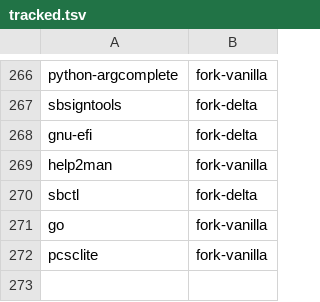
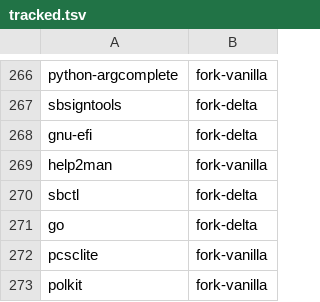
Before and after one commit to kashira-project/kashira-arch, a TSV file: tools/tracked.tsv, drawn as a sheet; only a part is shown, gaps mark what is left out.

Commit message:
go delta: bootstrap from official binary release

```diff
--- a/tools/tracked.tsv
+++ b/tools/tracked.tsv
@@ -270,3 +270,4 @@ help2man	fork-vanilla
 sbctl	fork-delta
-go	fork-vanilla
+go	fork-delta
 pcsclite	fork-vanilla
+polkit	fork-vanilla
```
Also changed, not shown: 27 other files.
